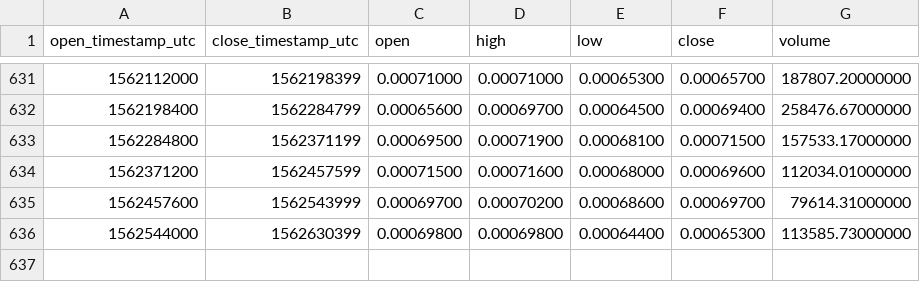
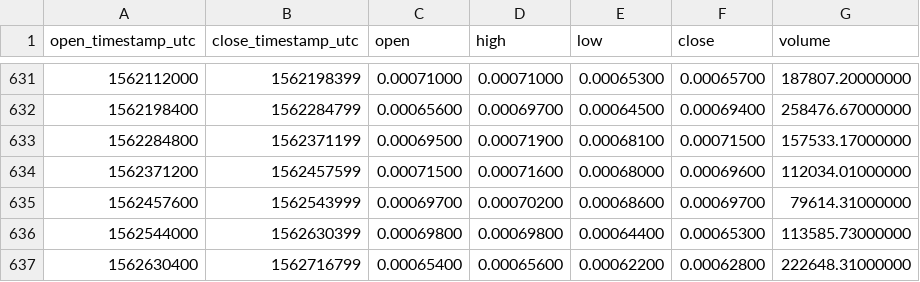
Before and after one commit to cryptobigbro/binance-ETCBTC, a CSV file: binance-ETCBTC-1d.csv, drawn as a sheet; only a part is shown, gaps mark what is left out; the diff names each change by its address in the sheet, - before the commit and + after, or states it on an @@ line.

Commit message:
Update OHLCV data.

```diff
--- a/binance-ETCBTC-1d.csv
+++ b/binance-ETCBTC-1d.csv
+row 637: 1562630400 | 1562716799 | 0.00065400 | 0.00065600 | 0.00062200 | 0.00062800 | 222648.31000000
```
Also changed, not shown: 1 other file.
